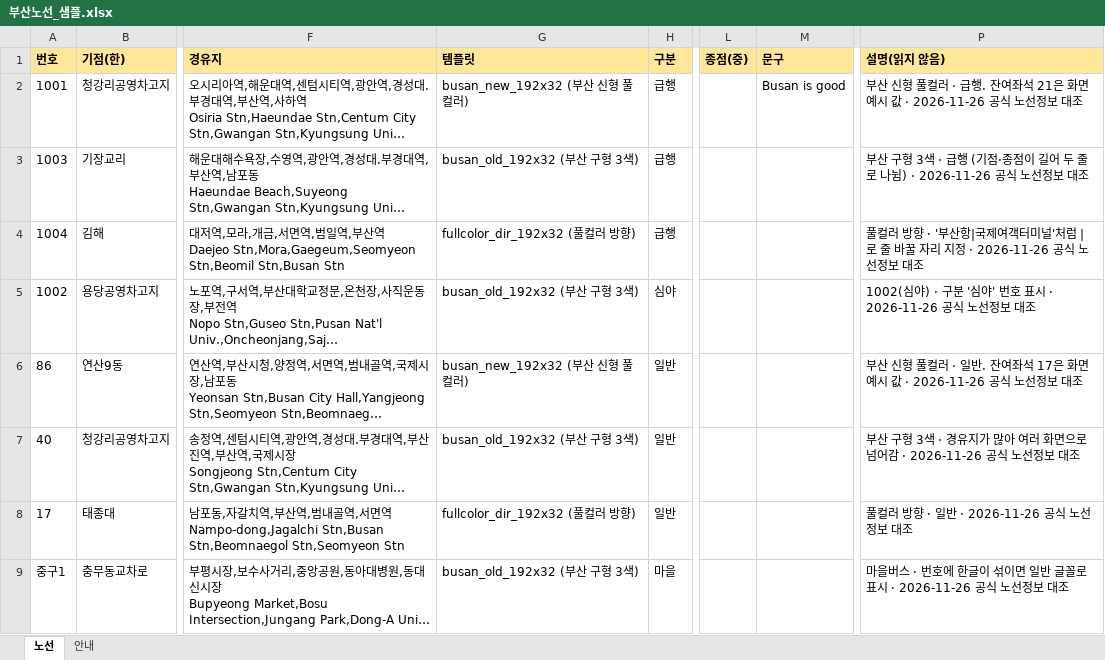
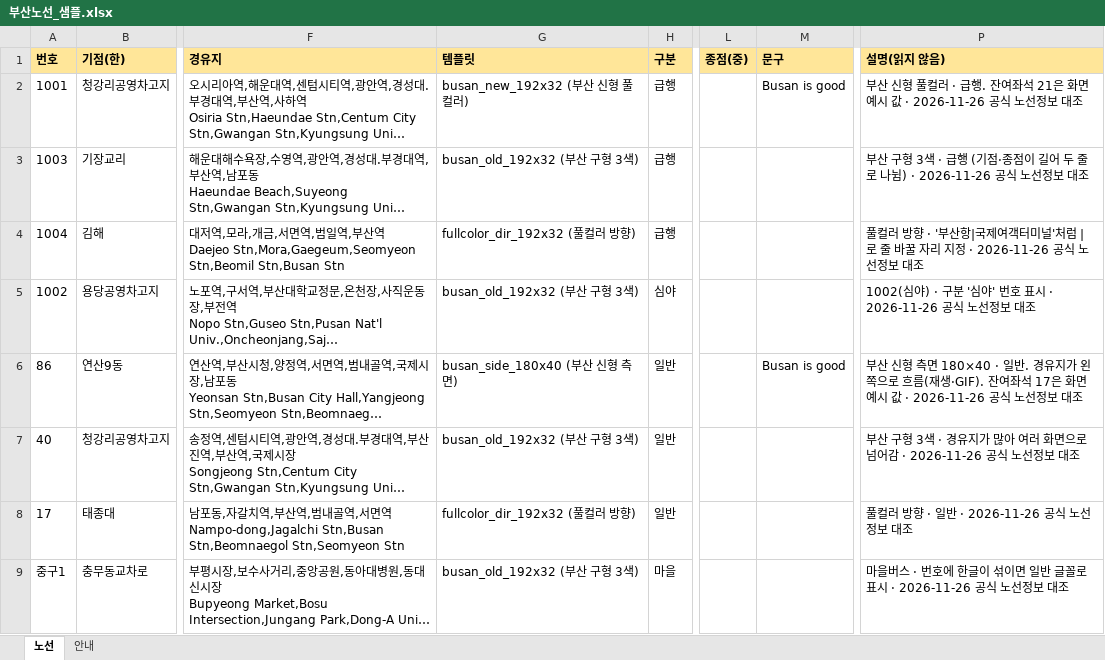
Before and after one commit to M32k/bus-sign-maker, an Excel workbook: samples/부산노선_샘플.xlsx, sheet 노선, drawn as a sheet; only a part is shown, gaps mark what is left out; long unchanged cells end in …; values as stored, in another font and other column widths than the file's, no borders; the diff names each change by its address in the sheet, - before the commit and + after, or states it on an @@ line.

```diff
--- a/samples/부산노선_샘플.xlsx (sheet 노선)
+++ b/samples/부산노선_샘플.xlsx (sheet 노선)
-G6 (템플릿): busan_new_192x32 (부산 신형 풀컬러)
+G6 (템플릿): busan_side_180x40 (부산 신형 측면)
-M6 (문구): (empty)
+M6 (문구): Busan is good
-P6 (설명(읽지 않음)): …신형 풀컬러 · 일반. 잔여좌석…
+P6 (설명(읽지 않음)): …신형 측면 180×40 · 일반. 경유지가 왼쪽으로 흐름(재생·GIF). 잔여좌석…
```
Also changed, not shown: samples/노선샘플.xlsx.
